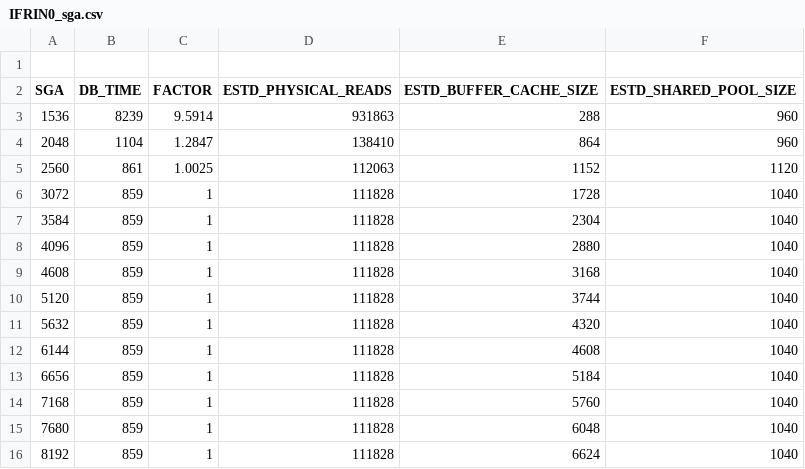
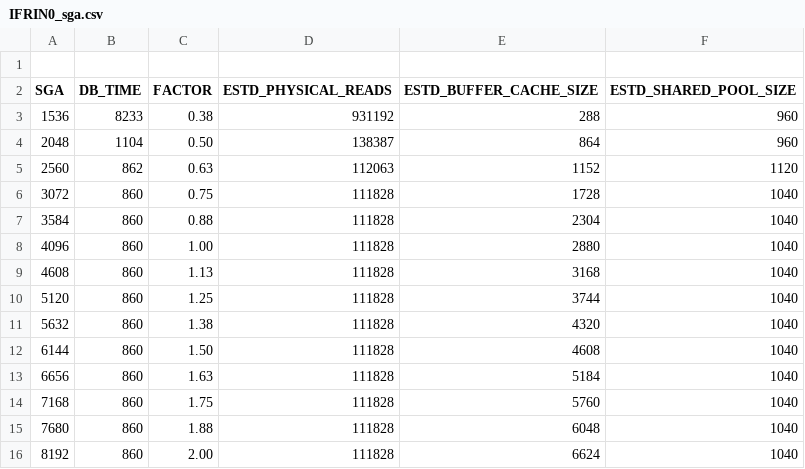
Before and after one commit to unpetee/getocidisks, a CSV file: IFRIN0_sga.csv, drawn as a sheet.

```diff
--- a/IFRIN0_sga.csv
+++ b/IFRIN0_sga.csv
@@ -2,15 +2,15 @@
 "SGA","DB_TIME","FACTOR","ESTD_PHYSICAL_READS","ESTD_BUFFER_CACHE_SIZE","ESTD_SHARED_POOL_SIZE"
-1536,8239,9.5914,931863,288,960
-2048,1104,1.2847,138410,864,960
-2560,861,1.0025,112063,1152,1120
-3072,859,1,111828,1728,1040
-3584,859,1,111828,2304,1040
-4096,859,1,111828,2880,1040
-4608,859,1,111828,3168,1040
-5120,859,1,111828,3744,1040
-5632,859,1,111828,4320,1040
-6144,859,1,111828,4608,1040
-6656,859,1,111828,5184,1040
-7168,859,1,111828,5760,1040
-7680,859,1,111828,6048,1040
-8192,859,1,111828,6624,1040
+1536,8233,"0.38",931192,288,960
+2048,1104,"0.50",138387,864,960
+2560,862,"0.63",112063,1152,1120
+3072,860,"0.75",111828,1728,1040
+3584,860,"0.88",111828,2304,1040
+4096,860,"1.00",111828,2880,1040
+4608,860,"1.13",111828,3168,1040
+5120,860,"1.25",111828,3744,1040
+5632,860,"1.38",111828,4320,1040
+6144,860,"1.50",111828,4608,1040
+6656,860,"1.63",111828,5184,1040
+7168,860,"1.75",111828,5760,1040
+7680,860,"1.88",111828,6048,1040
+8192,860,"2.00",111828,6624,1040
```
Also changed, not shown: IPERI0_pga.csv, ISIGO0_pga.csv, 9 other files.
